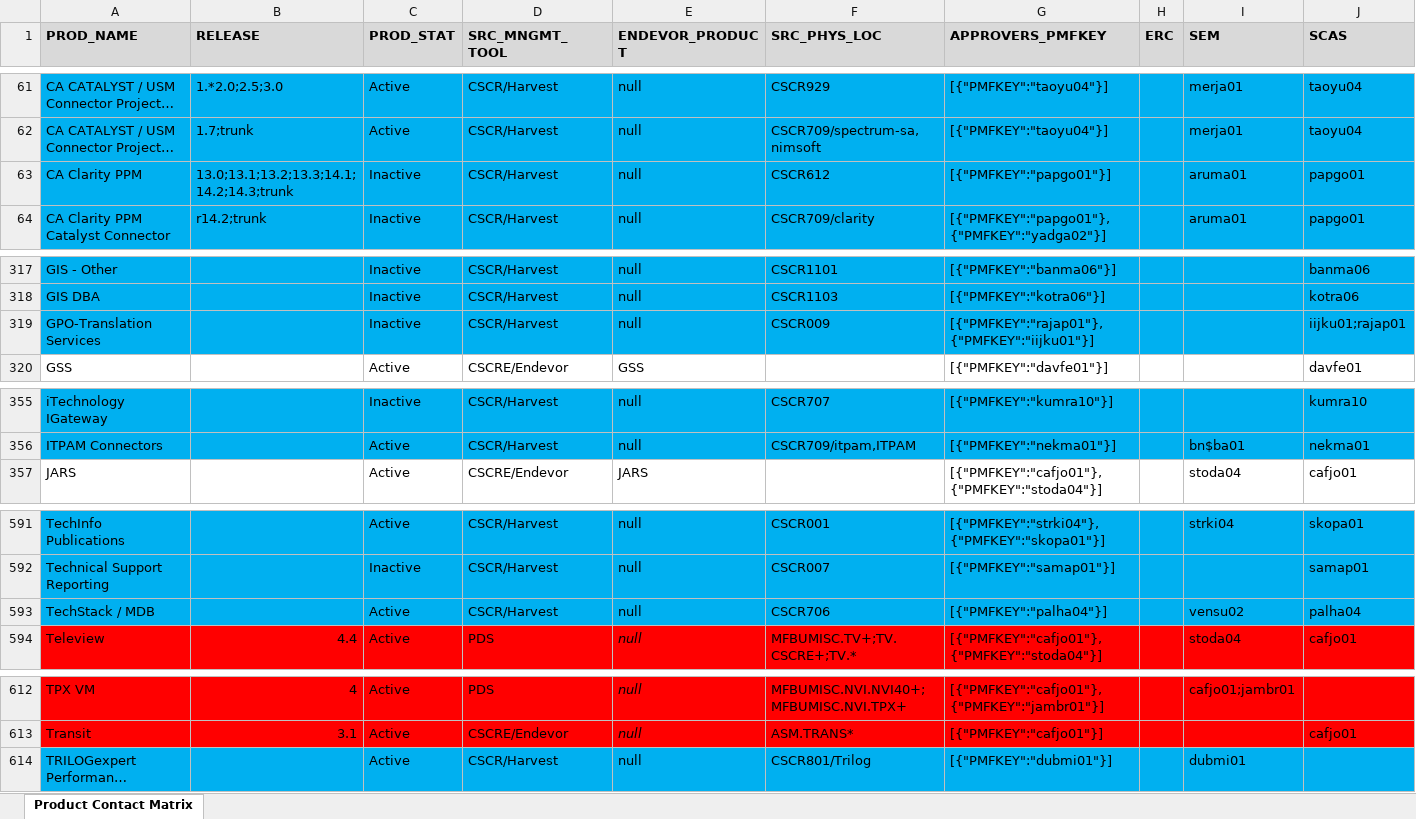
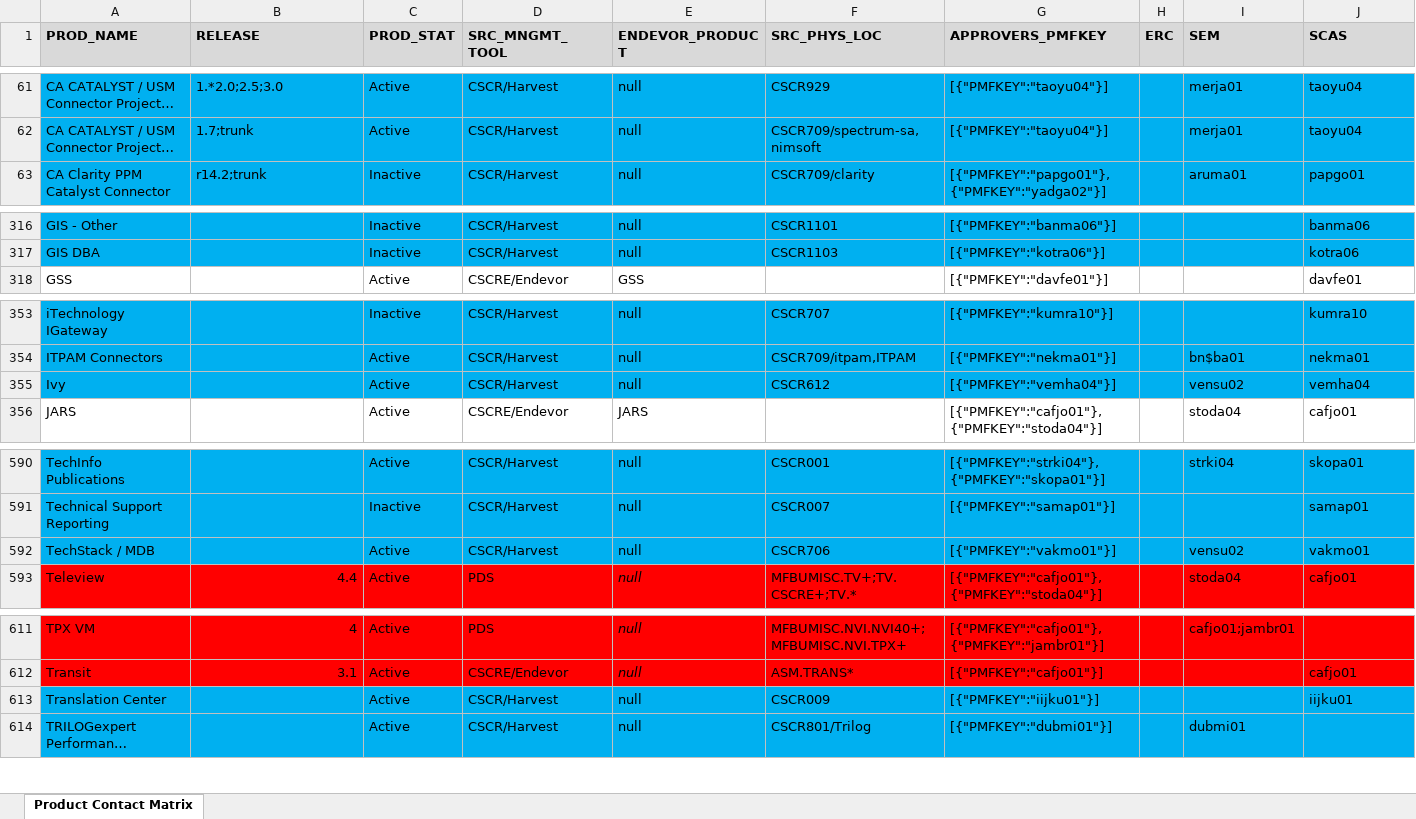
Before and after one commit to morjo02jm/SCM-Attestation-Common-LDAP, an Excel workbook: commonldap/SourceMinder_Product_Contacts.xlsx, sheet Product Contact Matrix, drawn as a sheet; only a part is shown, gaps mark what is left out; long unchanged cells end in …; values as stored, in another font and other column widths than the file's, no borders; removed rows and columns are numbered as before the commit, all else as after; rows hold the shown columns only; the diff names each change by its address in the sheet, - before the commit and + after, or states it on an @@ line.

```diff
--- a/commonldap/SourceMinder_Product_Contacts.xlsx (sheet Product Contact Matrix)
+++ b/commonldap/SourceMinder_Product_Contacts.xlsx (sheet Product Contact Matrix)
-row 63: CA Clarity PPM | 13.0;13.1;13.2;13.3;14.1;14.2;14.3;trunk | Inactive | CSCR/Harvest | null | CSCR612 | [{"PMFKEY":"papgo01"}] |  | aruma01 | papgo01
-row 319: GPO-Translation Services |  | Inactive | CSCR/Harvest | null | CSCR009 | [{"PMFKEY":"rajap01"},{"PMFKEY":"iijku01"}] |  |  | iijku01;rajap01
+row 355: Ivy |  | Active | CSCR/Harvest | null | CSCR612 | [{"PMFKEY":"vemha04"}] |  | vensu02 | vemha04
-G592 (APPROVERS_PMFKEY): [{"PMFKEY":"palha04"}]
+G592 (APPROVERS_PMFKEY): [{"PMFKEY":"vakmo01"}]
-J592 (SCAS): palha04
+J592 (SCAS): vakmo01
+row 613: Translation Center |  | Active | CSCR/Harvest | null | CSCR009 | [{"PMFKEY":"iijku01"}] |  |  | iijku01
```
Also changed, not shown: 3 other files.
